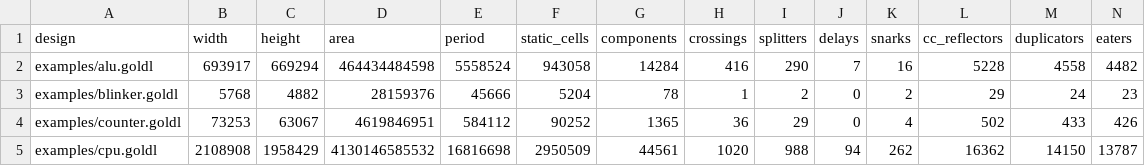
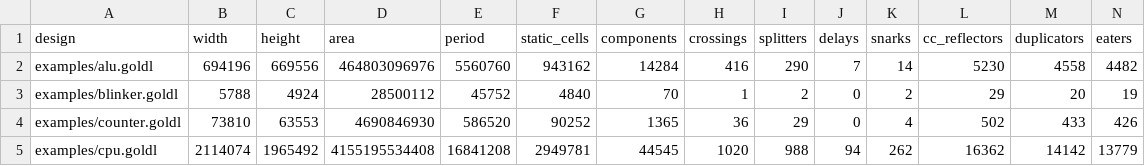
Before and after one commit to nathsou/goldl, a CSV file: docs/experiments/optimized.csv, drawn as a sheet; only a part is shown; the diff covers the shown part only.

```diff
--- a/docs/experiments/optimized.csv
+++ b/docs/experiments/optimized.csv
@@ -1,5 +1,5 @@
 design,width,height,area,period,static_cells,components,crossings,splitters,delays,snarks,cc_reflectors,duplicators,eaters
-examples/alu.goldl,693917,669294,464434484598,5558524,943058,14284,416,290,7,16,5228,4558,4482
-examples/blinker.goldl,5768,4882,28159376,45666,5204,78,1,2,0,2,29,24,23
-examples/counter.goldl,73253,63067,4619846951,584112,90252,1365,36,29,0,4,502,433,426
-examples/cpu.goldl,2108908,1958429,4130146585532,16816698,2950509,44561,1020,988,94,262,16362,14150,13787
+examples/alu.goldl,694196,669556,464803096976,5560760,943162,14284,416,290,7,14,5230,4558,4482
+examples/blinker.goldl,5788,4924,28500112,45752,4840,70,1,2,0,2,29,20,19
+examples/counter.goldl,73810,63553,4690846930,586520,90252,1365,36,29,0,4,502,433,426
+examples/cpu.goldl,2114074,1965492,4155195534408,16841208,2949781,44545,1020,988,94,262,16362,14142,13779
```
Also changed, not shown: 1 added row and 55 edited cells elsewhere in this file, 8 other files.
